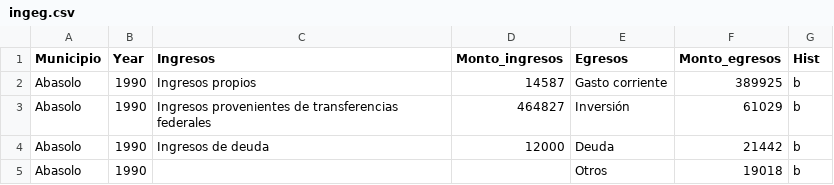
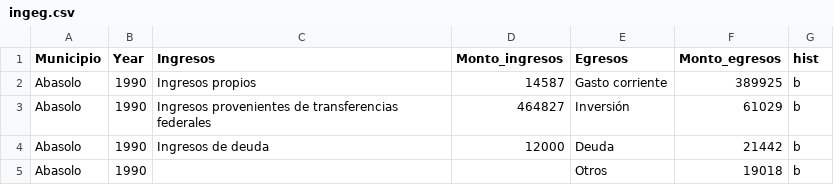
Before and after one commit to rvztz/FormaUrbana-, a CSV file: data/ingeg.csv, drawn as a sheet; only a part is shown.

```diff
--- a/data/ingeg.csv
+++ b/data/ingeg.csv
@@ -1,2 +1,2 @@
-Municipio,Year,Ingresos,Monto_ingresos,Egresos,Monto_egresos,Hist
+Municipio,Year,Ingresos,Monto_ingresos,Egresos,Monto_egresos,hist
 Abasolo,1990,Ingresos propios,14587,Gasto corriente,389925,b
```
Also changed, not shown: 1 other file.
